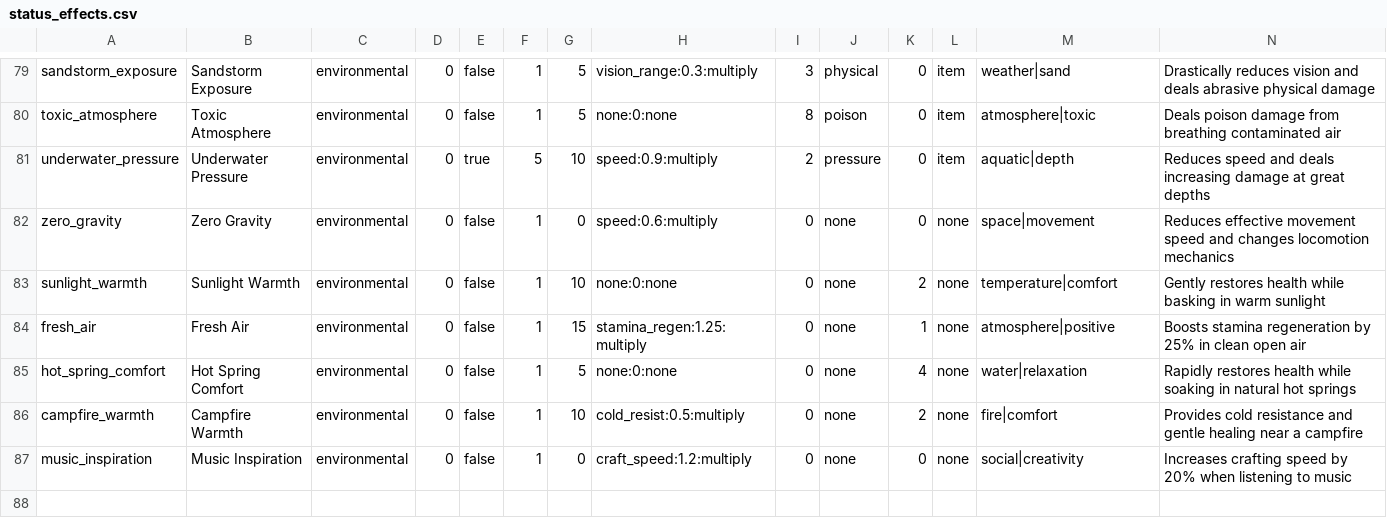
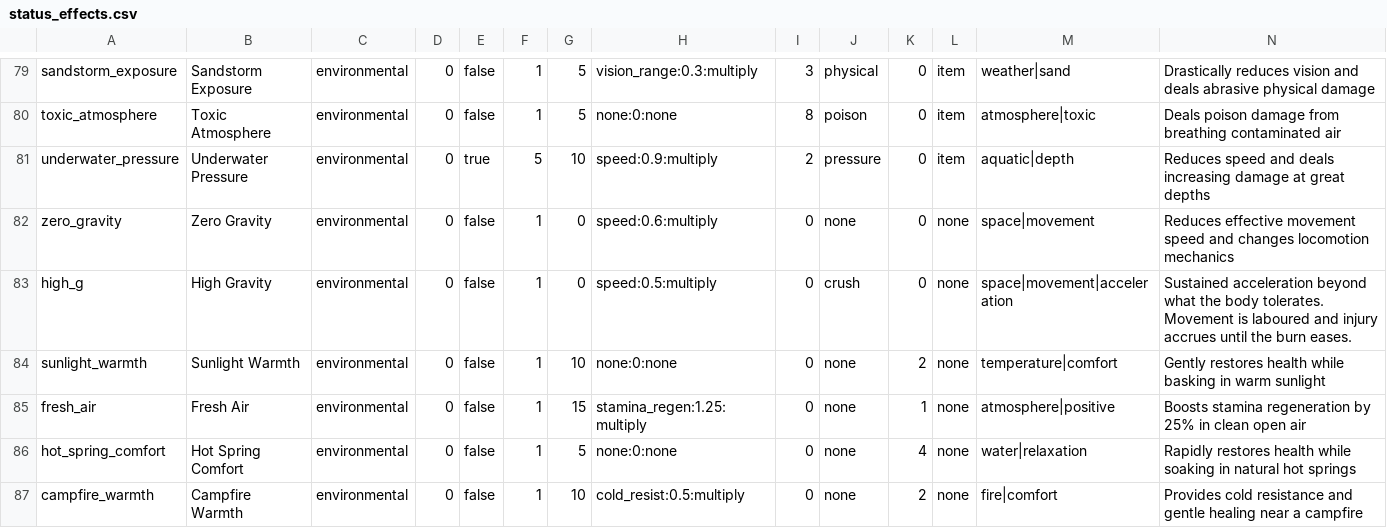
Before and after one commit to Shaostoul/Humanity, a CSV file: data/status_effects.csv, drawn as a sheet; only a part is shown, gaps mark what is left out; the shorter side is filled out with more unchanged rows; the diff names each change by its address in the sheet, - before the commit and + after, or states it on an @@ line.

```diff
--- a/data/status_effects.csv
+++ b/data/status_effects.csv
+row 83: high_g | High Gravity | environmental | 0 | false | 1 | 0 | speed:0.5:multiply | 0 | crush | 0 | none | space|movement|acceleration | Sustained acceleration beyond what the body tolerates. Movement is laboured and injury accrues until the burn eases.
```
Also changed, not shown: 5 other files.
